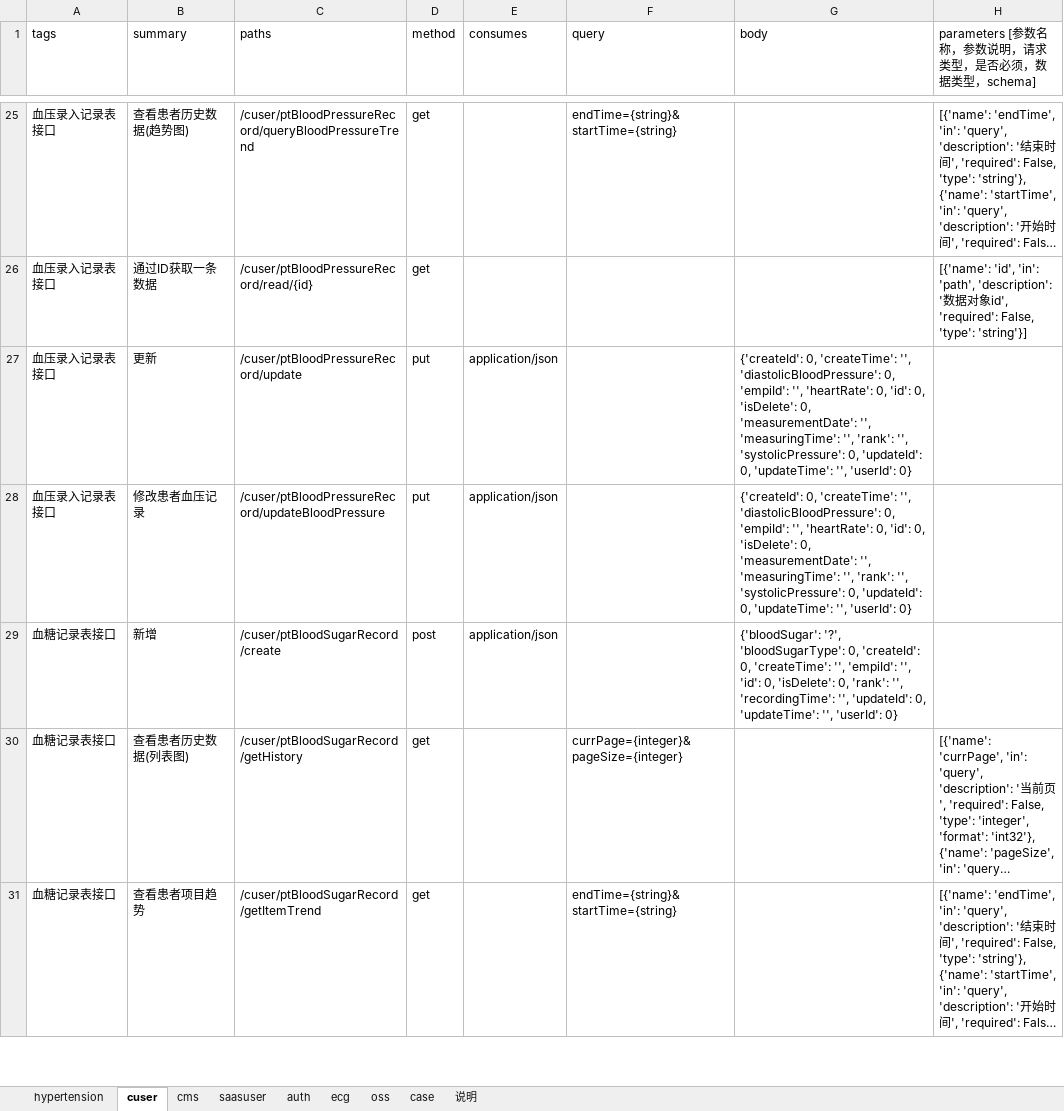
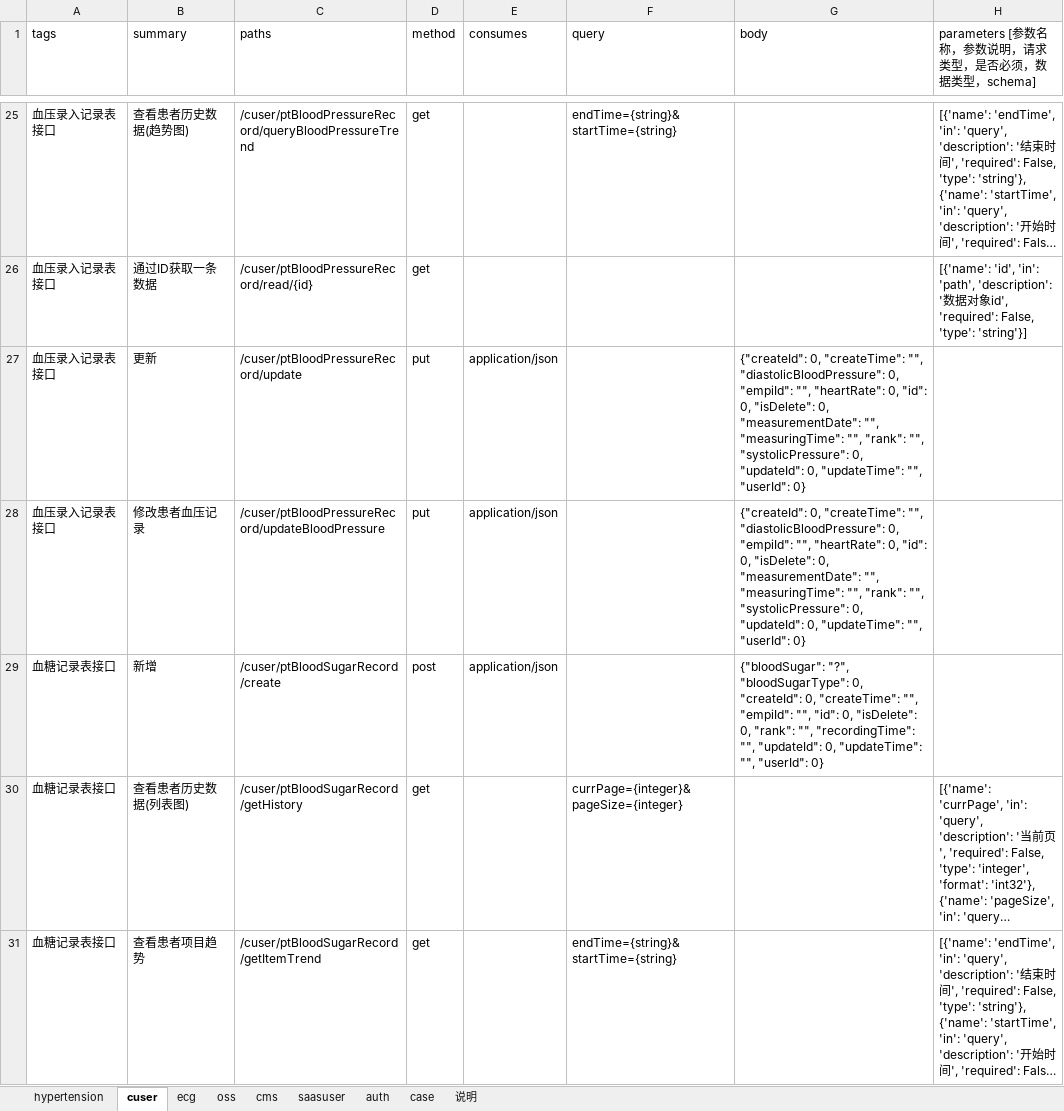
Before and after one commit to skducn/project, an Excel workbook: instance/zyjk/SAAS/iSwagger/i_sassuser_swagger_case.xlsx, sheet cuser, drawn as a sheet; only a part is shown, gaps mark what is left out; long unchanged cells end in …; values as stored, in another font and other column widths than the file's, no borders; the diff covers the shown part only; the diff names each change by its address in the sheet, - before the commit and + after, or states it on an @@ line.

```diff
--- a/instance/zyjk/SAAS/iSwagger/i_sassuser_swagger_case.xlsx (sheet cuser)
+++ b/instance/zyjk/SAAS/iSwagger/i_sassuser_swagger_case.xlsx (sheet cuser)
@@ sheet tab order changed: hypertension | cuser | ecg | oss | cms | saasuser | auth | case | 说明 @@
-G27:G28 (body): {'createId': 0, 'createTime': '', 'diastolicBloodPressure': 0, 'empiId': '', 'heartRate': 0, 'id': 0, 'isDelete': 0, 'measurementDate': '', 'measuringTime': '', 'rank': '', 'systolicPressure': 0, 'updateId': 0, 'updateTime': '', 'userId': 0}
+G27:G28 (body): {"createId": 0, "createTime": "", "diastolicBloodPressure": 0, "empiId": "", "heartRate": 0, "id": 0, "isDelete": 0, "measurementDate": "", "measuringTime": "", "rank": "", "systolicPressure": 0, "updateId": 0, "updateTime": "", "userId": 0}
-G29 (body): {'bloodSugar': '?', 'bloodSugarType': 0, 'createId': 0, 'createTime': '', 'empiId': '', 'id': 0, 'isDelete': 0, 'rank': '', 'recordingTime': '', 'updateId': 0, 'updateTime': '', 'userId': 0}
+G29 (body): {"bloodSugar": "?", "bloodSugarType": 0, "createId": 0, "createTime": "", "empiId": "", "id": 0, "isDelete": 0, "rank": "", "recordingTime": "", "updateId": 0, "updateTime": "", "userId": 0}
```
Also changed, not shown: 12 edited cells elsewhere in this sheet, sheet saasuser, sheet hypertension, sheet ecg, sheet cms, sheet oss, sheet case, 1 more sheet, instance/zyjk/swagger/i.xlsx, instance/zyjk/swagger/saasuser.xlsx, 8 other files.
